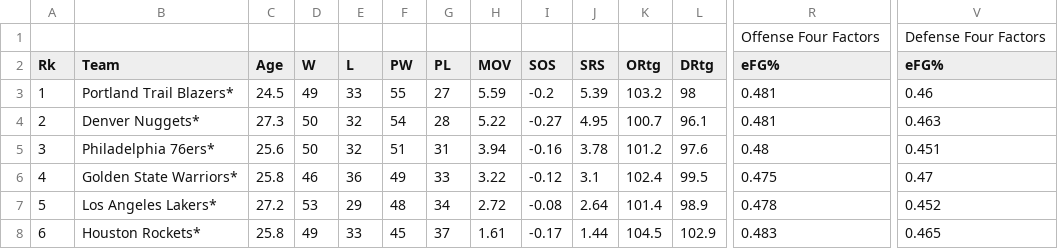
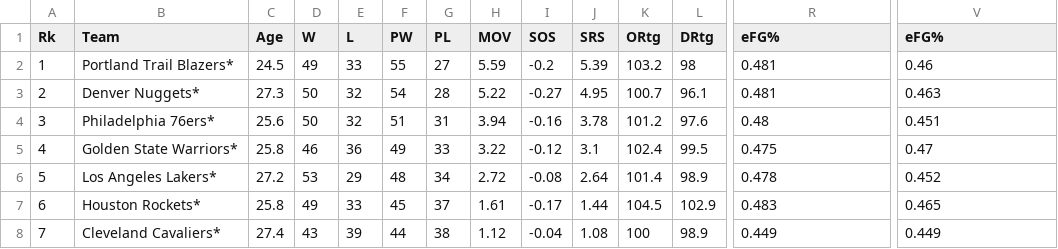
Before and after one commit to somet3000/nba-team-analysis, a CSV file: Datasets/NBA Team Data 1975-2019 - 1976 Misc.csv, drawn as a sheet; only a part is shown, gaps mark what is left out; the shorter side is filled out with more unchanged rows; rows hold the shown columns only; the diff names each change by its address in the sheet, - before the commit and + after, or states it on an @@ line.

Commit message:
Fixed miscellaneous data

```diff
--- a/Datasets/NBA Team Data 1975-2019 - 1976 Misc.csv
+++ b/Datasets/NBA Team Data 1975-2019 - 1976 Misc.csv
-row 1:  |  |  |  |  |  |  |  |  |  |  |  | Offense Four Factors | Defense Four Factors
```
Also changed, not shown: Datasets/NBA Team Data 1975-2019 - 1980 Misc.csv, Datasets/NBA Team Data 1975-2019 - 1985 Misc.csv, 7 other files.
